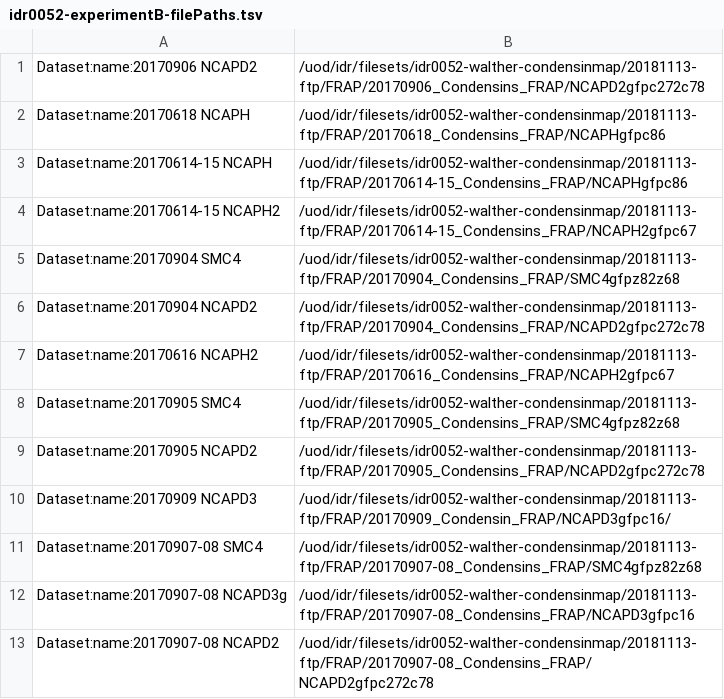
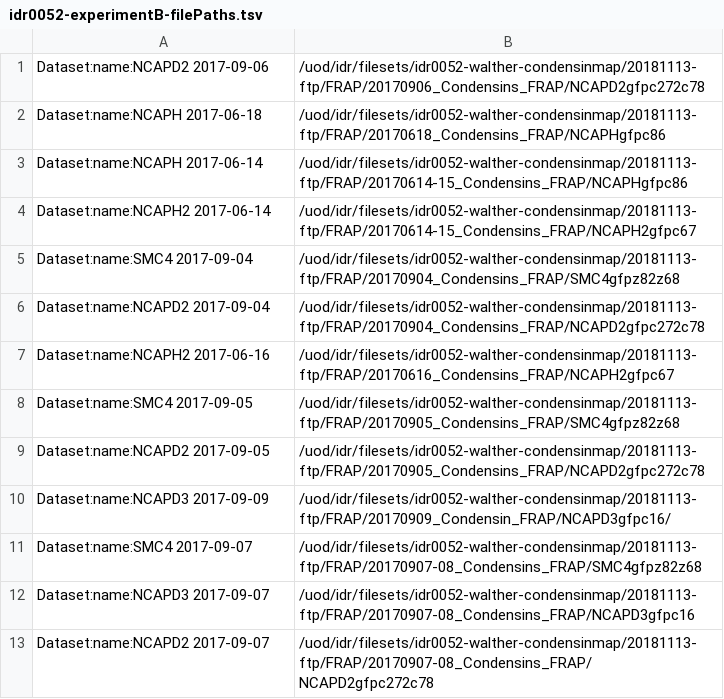
Before and after one commit to snoopycrimecop/idr0052-walther-condensinmap, a TSV file: experimentB/idr0052-experimentB-filePaths.tsv, drawn as a sheet.

Commit message:
Use <protein_name> <date_ISO_8601> as the dataset name

```diff
--- a/experimentB/idr0052-experimentB-filePaths.tsv
+++ b/experimentB/idr0052-experimentB-filePaths.tsv
@@ -1,13 +1,13 @@
-Dataset:name:20170906 NCAPD2	/uod/idr/filesets/idr0052-walther-condensinmap/20181113-ftp/FRAP/20170906_Condensins_FRAP/NCAPD2gfpc272c78
-Dataset:name:20170618 NCAPH	/uod/idr/filesets/idr0052-walther-condensinmap/20181113-ftp/FRAP/20170618_Condensins_FRAP/NCAPHgfpc86
-Dataset:name:20170614-15 NCAPH	/uod/idr/filesets/idr0052-walther-condensinmap/20181113-ftp/FRAP/20170614-15_Condensins_FRAP/NCAPHgfpc86
-Dataset:name:20170614-15 NCAPH2	/uod/idr/filesets/idr0052-walther-condensinmap/20181113-ftp/FRAP/20170614-15_Condensins_FRAP/NCAPH2gfpc67
-Dataset:name:20170904 SMC4	/uod/idr/filesets/idr0052-walther-condensinmap/20181113-ftp/FRAP/20170904_Condensins_FRAP/SMC4gfpz82z68
-Dataset:name:20170904 NCAPD2	/uod/idr/filesets/idr0052-walther-condensinmap/20181113-ftp/FRAP/20170904_Condensins_FRAP/NCAPD2gfpc272c78
-Dataset:name:20170616 NCAPH2	/uod/idr/filesets/idr0052-walther-condensinmap/20181113-ftp/FRAP/20170616_Condensins_FRAP/NCAPH2gfpc67
-Dataset:name:20170905 SMC4	/uod/idr/filesets/idr0052-walther-condensinmap/20181113-ftp/FRAP/20170905_Condensins_FRAP/SMC4gfpz82z68
-Dataset:name:20170905 NCAPD2	/uod/idr/filesets/idr0052-walther-condensinmap/20181113-ftp/FRAP/20170905_Condensins_FRAP/NCAPD2gfpc272c78
-Dataset:name:20170909 NCAPD3	/uod/idr/filesets/idr0052-walther-condensinmap/20181113-ftp/FRAP/20170909_Condensin_FRAP/NCAPD3gfpc16/
-Dataset:name:20170907-08 SMC4	/uod/idr/filesets/idr0052-walther-condensinmap/20181113-ftp/FRAP/20170907-08_Condensins_FRAP/SMC4gfpz82z68
-Dataset:name:20170907-08 NCAPD3g	/uod/idr/filesets/idr0052-walther-condensinmap/20181113-ftp/FRAP/20170907-08_Condensins_FRAP/NCAPD3gfpc16
-Dataset:name:20170907-08 NCAPD2	/uod/idr/filesets/idr0052-walther-condensinmap/20181113-ftp/FRAP/20170907-08_Condensins_FRAP/NCAPD2gfpc272c78
+Dataset:name:NCAPD2 2017-09-06	/uod/idr/filesets/idr0052-walther-condensinmap/20181113-ftp/FRAP/20170906_Condensins_FRAP/NCAPD2gfpc272c78
+Dataset:name:NCAPH 2017-06-18	/uod/idr/filesets/idr0052-walther-condensinmap/20181113-ftp/FRAP/20170618_Condensins_FRAP/NCAPHgfpc86
+Dataset:name:NCAPH 2017-06-14	/uod/idr/filesets/idr0052-walther-condensinmap/20181113-ftp/FRAP/20170614-15_Condensins_FRAP/NCAPHgfpc86
+Dataset:name:NCAPH2 2017-06-14	/uod/idr/filesets/idr0052-walther-condensinmap/20181113-ftp/FRAP/20170614-15_Condensins_FRAP/NCAPH2gfpc67
+Dataset:name:SMC4 2017-09-04	/uod/idr/filesets/idr0052-walther-condensinmap/20181113-ftp/FRAP/20170904_Condensins_FRAP/SMC4gfpz82z68
+Dataset:name:NCAPD2 2017-09-04	/uod/idr/filesets/idr0052-walther-condensinmap/20181113-ftp/FRAP/20170904_Condensins_FRAP/NCAPD2gfpc272c78
+Dataset:name:NCAPH2 2017-06-16	/uod/idr/filesets/idr0052-walther-condensinmap/20181113-ftp/FRAP/20170616_Condensins_FRAP/NCAPH2gfpc67
+Dataset:name:SMC4 2017-09-05	/uod/idr/filesets/idr0052-walther-condensinmap/20181113-ftp/FRAP/20170905_Condensins_FRAP/SMC4gfpz82z68
+Dataset:name:NCAPD2 2017-09-05	/uod/idr/filesets/idr0052-walther-condensinmap/20181113-ftp/FRAP/20170905_Condensins_FRAP/NCAPD2gfpc272c78
+Dataset:name:NCAPD3 2017-09-09	/uod/idr/filesets/idr0052-walther-condensinmap/20181113-ftp/FRAP/20170909_Condensin_FRAP/NCAPD3gfpc16/
+Dataset:name:SMC4 2017-09-07	/uod/idr/filesets/idr0052-walther-condensinmap/20181113-ftp/FRAP/20170907-08_Condensins_FRAP/SMC4gfpz82z68
+Dataset:name:NCAPD3 2017-09-07	/uod/idr/filesets/idr0052-walther-condensinmap/20181113-ftp/FRAP/20170907-08_Condensins_FRAP/NCAPD3gfpc16
+Dataset:name:NCAPD2 2017-09-07	/uod/idr/filesets/idr0052-walther-condensinmap/20181113-ftp/FRAP/20170907-08_Condensins_FRAP/NCAPD2gfpc272c78
```
